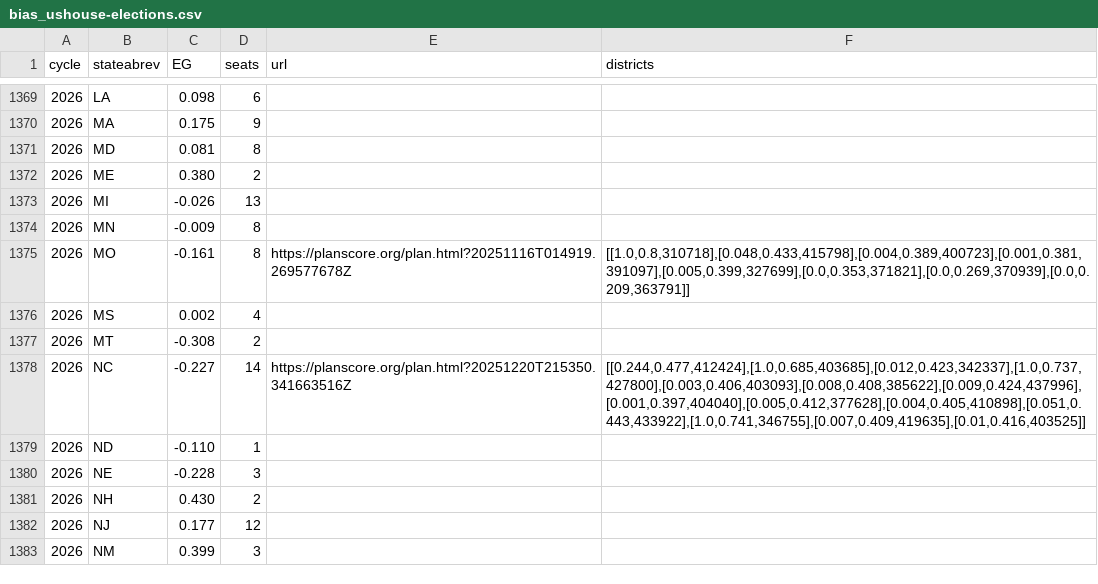
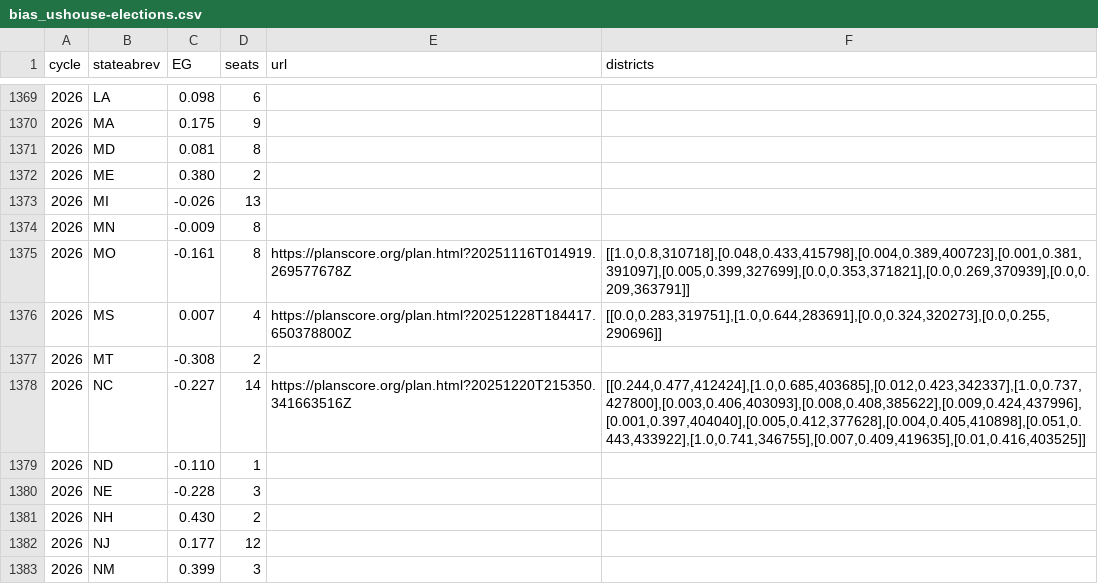
Before and after one commit to PlanScore/FrontPage, a CSV file: WEBSITE_OUTPUT/data/bias_ushouse-elections.csv, drawn as a sheet; only a part is shown, gaps mark what is left out.

Commit message:
Freshened MS plan

```diff
--- a/WEBSITE_OUTPUT/data/bias_ushouse-elections.csv
+++ b/WEBSITE_OUTPUT/data/bias_ushouse-elections.csv
@@ -1375,3 +1375,3 @@ cycle,stateabrev,EG,seats,url,districts
 2026,MO,-0.161,8,https://planscore.org/plan.html?20251116T014919.269577678Z,"[[1.0,0.8,310718],[0.048,0.433,415798],[0.004,0.389,400723],[0.001,0.381,391097],[0.005,0.399,327699],[0.0,0.353,371821],[0.0,0.269,370939],[0.0,0.209,363791]]"
-2026,MS,0.002,4,,
+2026,MS,0.007,4,https://planscore.org/plan.html?20251228T184417.650378800Z,"[[0.0,0.283,319751],[1.0,0.644,283691],[0.0,0.324,320273],[0.0,0.255,290696]]"
 2026,MT,-0.308,2,,
```
Also changed, not shown: 1 other file.
